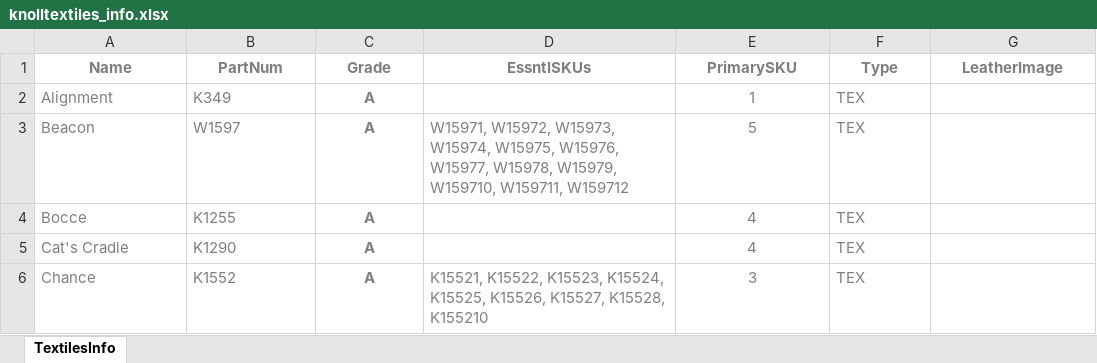
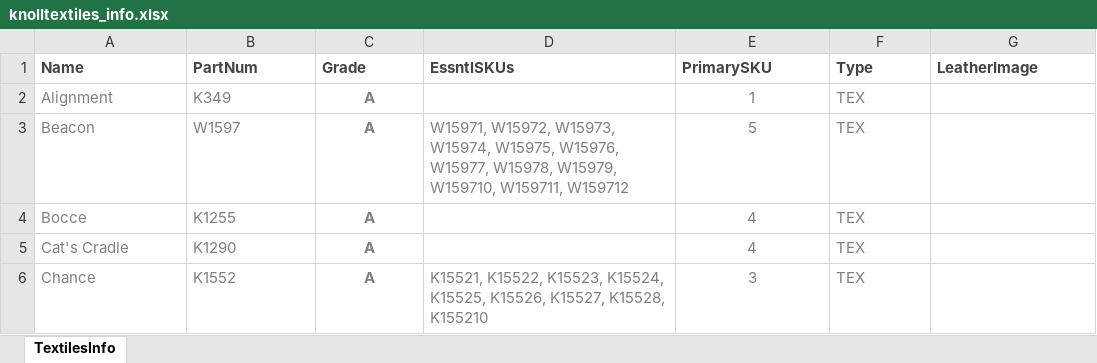
Before and after one commit to robcorp/knoll-elf, an Excel workbook: resources/knolltextiles_info.xlsx, sheet TextilesInfo, drawn as a sheet; only a part is shown; values as stored, in another font and other column widths than the file's, no borders; conditional formats and table styles not drawn; the diff names each change by its address in the sheet, - before the commit and + after, or states it on an @@ line.

```diff
--- a/resources/knolltextiles_info.xlsx (sheet TextilesInfo)
+++ b/resources/knolltextiles_info.xlsx (sheet TextilesInfo)
@@ A1:G1 text colour: #7F7F7F → #444444, alignment: center → left @@
```
Also changed, not shown: resources/knolltextiles_approvals.xlsx, resources/knolltextiles_approvals_web.xlsx, 1 other file.
